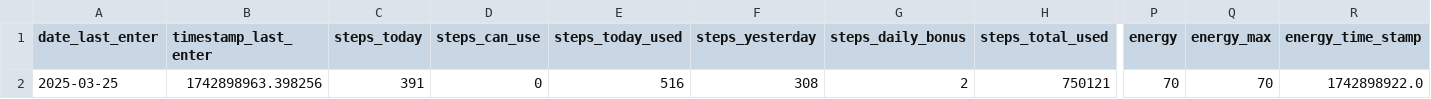
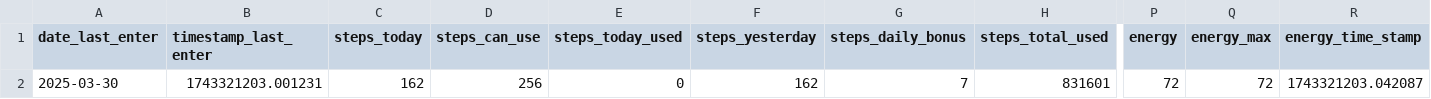
Before and after one commit to A1ekseyN/2Walks, a CSV file: characteristic.csv, drawn as a sheet; only a part is shown, gaps mark what is left out; the diff covers the shown part only; the diff names each change by its address in the sheet, - before the commit and + after, or states it on an @@ line.

Commit message:
Version: 0.0.5j. Changed display of Total Used Steps. BugFix.

```diff
--- a/characteristic.csv
+++ b/characteristic.csv
-A2 (date_last_enter): 2025-03-25
+A2 (date_last_enter): 2025-03-30
-B2 (timestamp_last_enter): 1742898963.398256
+B2 (timestamp_last_enter): 1743321203.001231
-C2 (steps_today): 391
+C2 (steps_today): 162
-D2 (steps_can_use): 0
+D2 (steps_can_use): 256
-E2 (steps_today_used): 516
+E2 (steps_today_used): 0
-F2 (steps_yesterday): 308
+F2 (steps_yesterday): 162
-G2 (steps_daily_bonus): 2
+G2 (steps_daily_bonus): 7
-H2 (steps_total_used): 750121
+H2 (steps_total_used): 831601
-P2 (energy): 70
+P2 (energy): 72
-Q2 (energy_max): 70
+Q2 (energy_max): 72
-R2 (energy_time_stamp): 1742898922.0
+R2 (energy_time_stamp): 1743321203.042087
```
Also changed, not shown: 12 edited cells elsewhere in this file, 9 other files.
